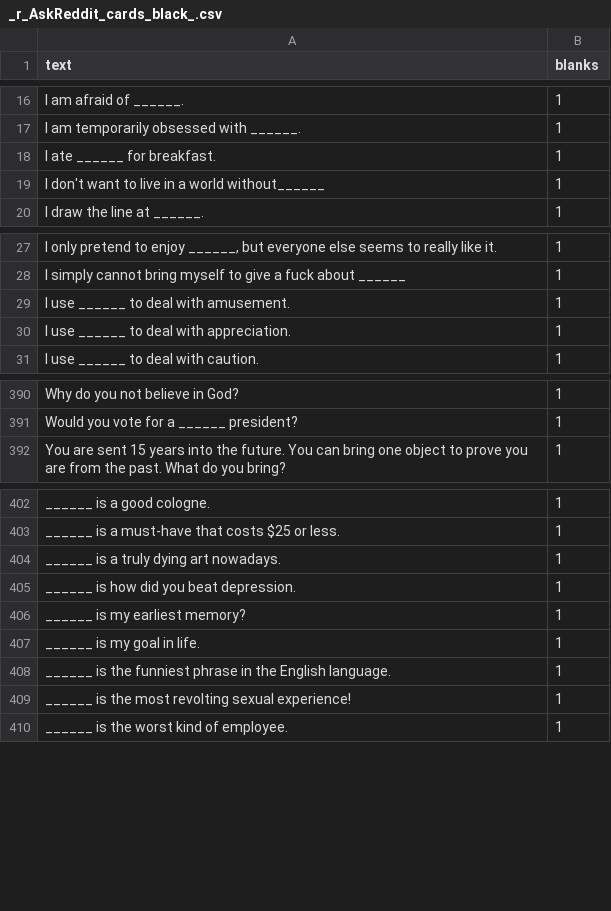
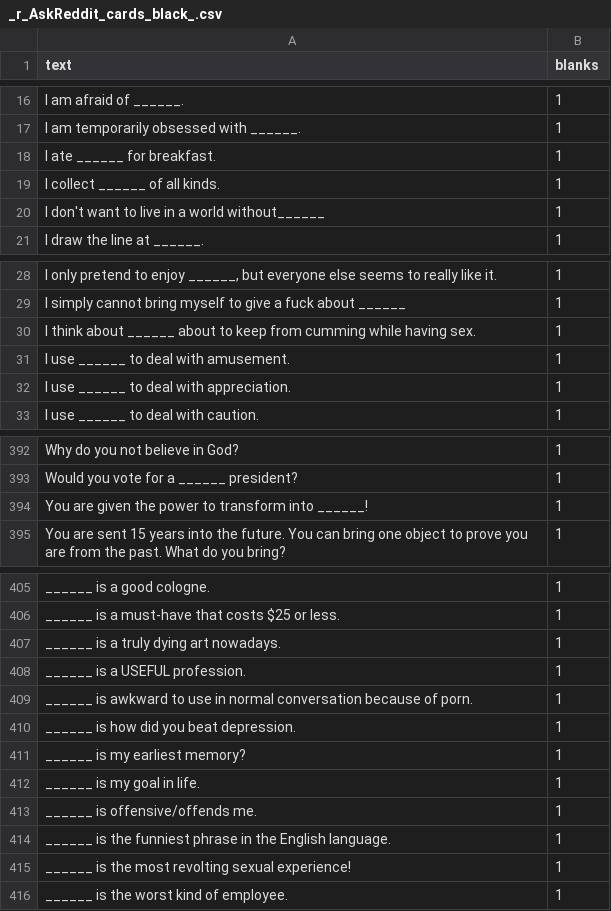
Before and after one commit to amdewstow/CAHIdeas, a CSV file: _r_AskReddit_cards_black_.csv, drawn as a sheet; only a part is shown, gaps mark what is left out.

```diff
--- a/_r_AskReddit_cards_black_.csv
+++ b/_r_AskReddit_cards_black_.csv
@@ -18,2 +18,3 @@ text,blanks
 "I ate ______ for breakfast.",1
+"I collect ______ of all kinds.",1
 "I don't want to live in a world without______",1
@@ -28,2 +29,3 @@ text,blanks
 "I simply cannot bring myself to give a fuck about ______",1
+"I think about ______ about to keep from cumming while having sex.",1
 "I use ______ to deal with amusement.",1
@@ -391,2 +393,3 @@ text,blanks
 "Would you vote for a ______ president?",1
+"You are given the power to transform into ______!",1
 "You are sent 15 years into the future. You can bring one object to prove you are from the past. What do you bring?",1
@@ -404,2 +407,4 @@ text,blanks
 "______ is a truly dying art nowadays.",1
+"______ is a USEFUL profession.",1
+"______ is awkward to use in normal conversation because of porn.",1
 "______ is how did you beat depression.",1
@@ -407,2 +412,3 @@ text,blanks
 "______ is my goal in life.",1
+"______ is offensive/offends me.",1
 "______ is the funniest phrase in the English language.",1
```
Also changed, not shown: _r_AskReddit_cards_white_.csv, _r_cahideas__cards_black_.csv, 11 other files.
